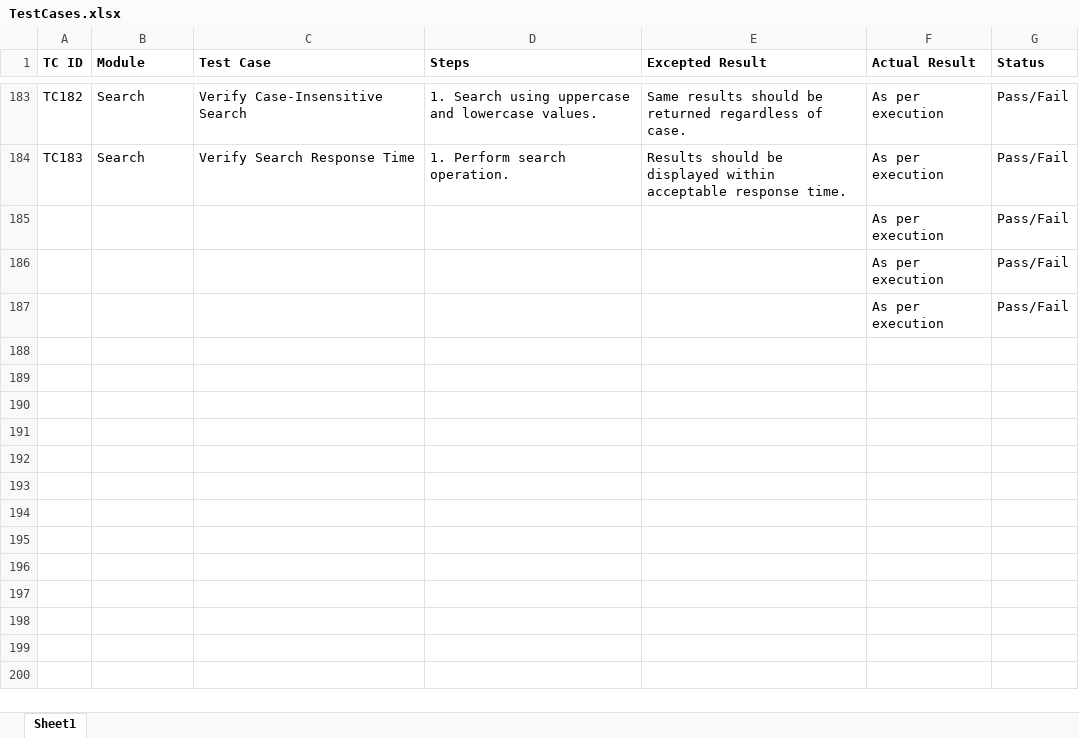
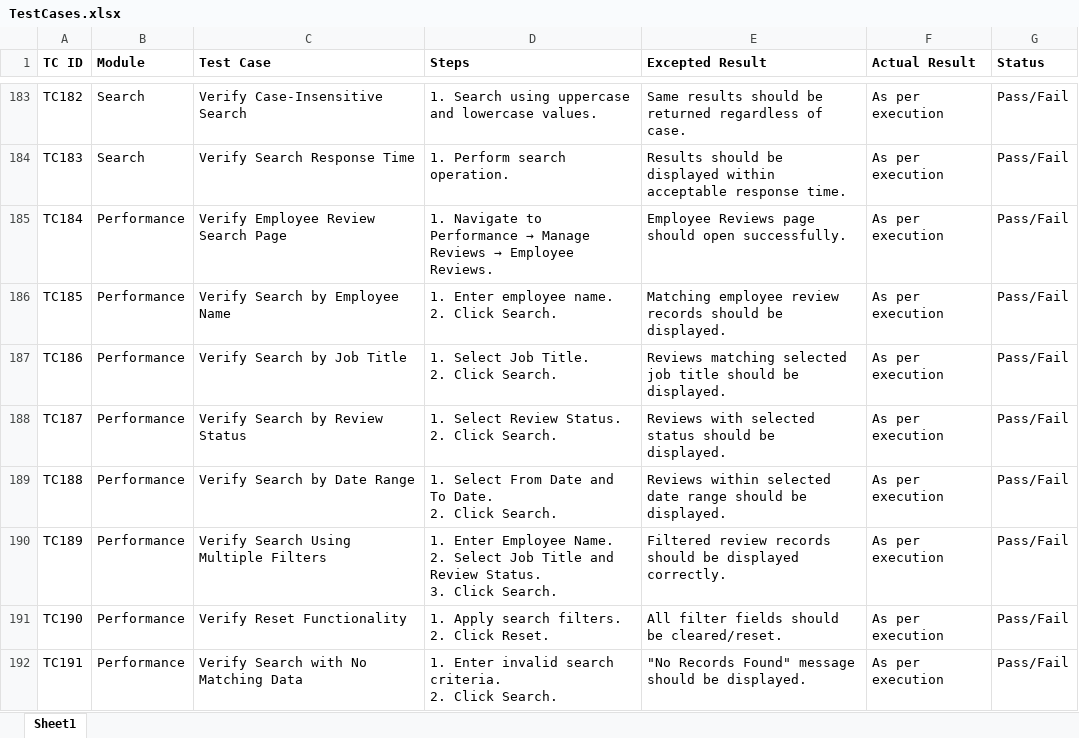
Before and after one commit to DRPatel75/OrangeHRM_QA, an Excel workbook: Test Cases/TestCases.xlsx, sheet Sheet1, drawn as a sheet; only a part is shown, gaps mark what is left out; values as stored, in another font and other column widths than the file's, no borders; removed rows and columns are numbered as before the commit, all else as after; ↵ is a line break in a cell; the diff names each change by its address in the sheet, - before the commit and + after, or states it on an @@ line.

Commit message:
TS026 Test Case Added

```diff
--- a/Test Cases/TestCases.xlsx (sheet Sheet1)
+++ b/Test Cases/TestCases.xlsx (sheet Sheet1)
-row 185:  |  |  |  |  | As per execution | Pass/Fail
-row 186:  |  |  |  |  | As per execution | Pass/Fail
-row 187:  |  |  |  |  | As per execution | Pass/Fail
+row 185: TC184 | Performance | Verify Employee Review Search Page | 1. Navigate to Performance → Manage Reviews → Employee Reviews. | Employee Reviews page should open successfully. | As per execution | Pass/Fail
+row 186: TC185 | Performance | Verify Search by Employee Name | 1. Enter employee name. ↵ 2. Click Search. | Matching employee review records should be displayed. | As per execution | Pass/Fail
+row 187: TC186 | Performance | Verify Search by Job Title | 1. Select Job Title. ↵ 2. Click Search. | Reviews matching selected job title should be displayed. | As per execution | Pass/Fail
+row 188: TC187 | Performance | Verify Search by Review Status | 1. Select Review Status. ↵ 2. Click Search. | Reviews with selected status should be displayed. | As per execution | Pass/Fail
+row 189: TC188 | Performance | Verify Search by Date Range | 1. Select From Date and To Date. ↵ 2. Click Search. | Reviews within selected date range should be displayed. | As per execution | Pass/Fail
+row 190: TC189 | Performance | Verify Search Using Multiple Filters | 1. Enter Employee Name. ↵ 2. Select Job Title and Review Status. ↵ 3. Click Search. | Filtered review records should be displayed correctly. | As per execution | Pass/Fail
+row 191: TC190 | Performance | Verify Reset Functionality | 1. Apply search filters. ↵ 2. Click Reset. | All filter fields should be cleared/reset. | As per execution | Pass/Fail
+row 192: TC191 | Performance | Verify Search with No Matching Data | 1. Enter invalid search criteria. ↵ 2. Click Search. | "No Records Found" message should be displayed. | As per execution | Pass/Fail
```
